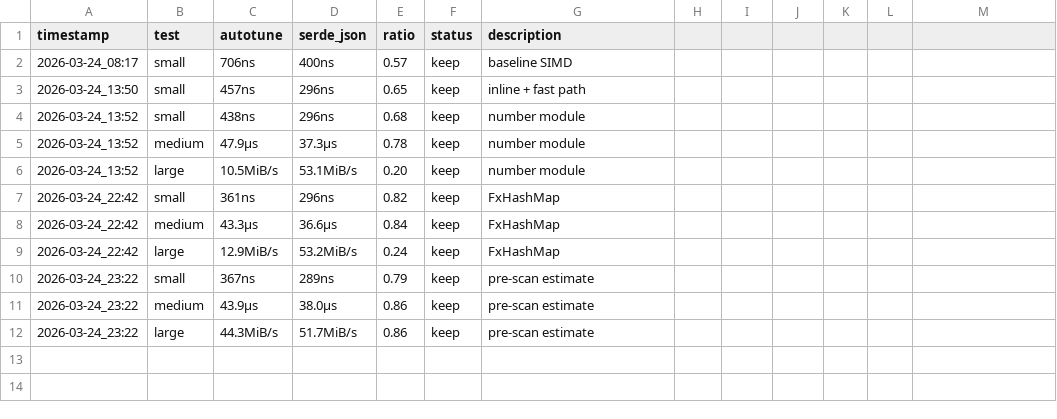
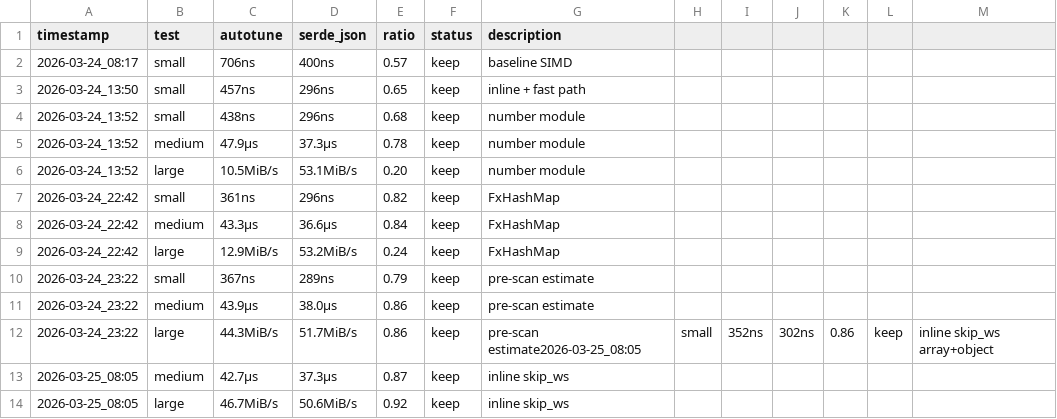
Before and after one commit to ttxs69/json-autotune-rs, a TSV file: results.tsv, drawn as a sheet.

Commit message:
optimize: inline skip_ws, u32 keyword compare, unrolled integer parse

```diff
--- a/results.tsv
+++ b/results.tsv
@@ -11,2 +11,4 @@ timestamp	test	autotune	serde_json	ratio	status	description
 2026-03-24_23:22	medium	43.9µs	38.0µs	0.86	keep	pre-scan estimate
-2026-03-24_23:22	large	44.3MiB/s	51.7MiB/s	0.86	keep	pre-scan estimate
+2026-03-24_23:22	large	44.3MiB/s	51.7MiB/s	0.86	keep	pre-scan estimate2026-03-25_08:05	small	352ns	302ns	0.86	keep	inline skip_ws array+object
+2026-03-25_08:05	medium	42.7µs	37.3µs	0.87	keep	inline skip_ws
+2026-03-25_08:05	large	46.7MiB/s	50.6MiB/s	0.92	keep	inline skip_ws
```
Also changed, not shown: 4 other files.
